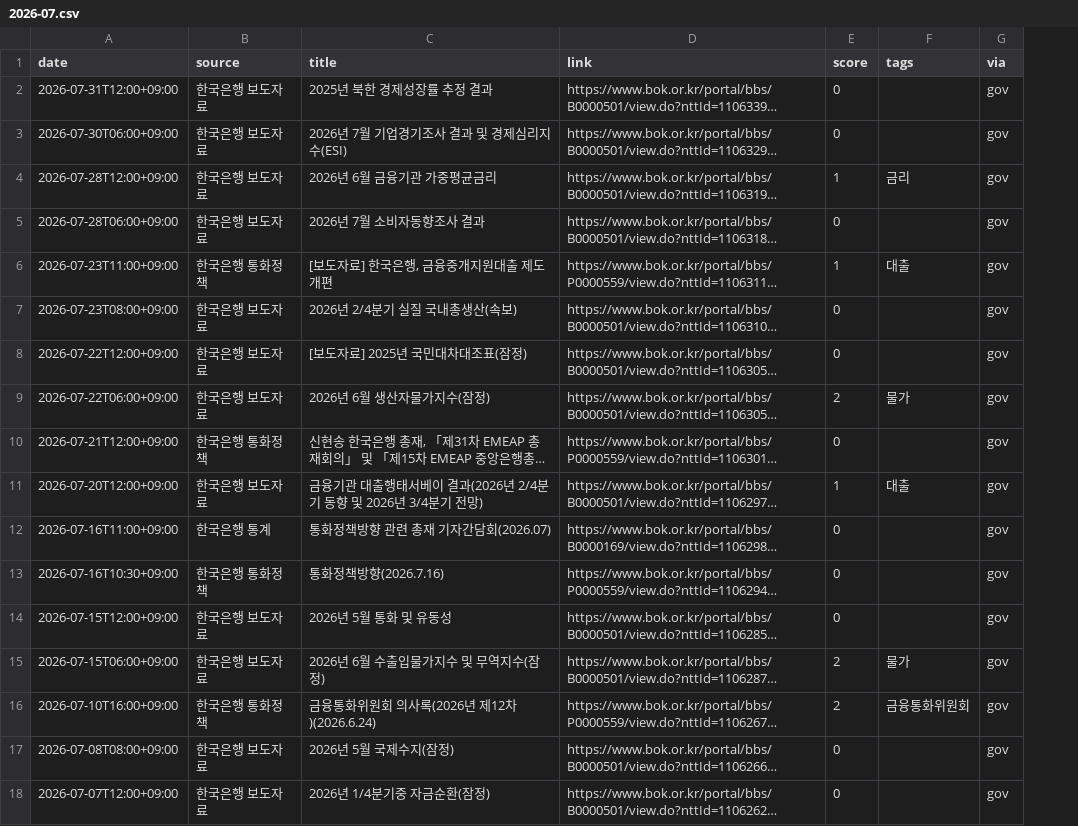
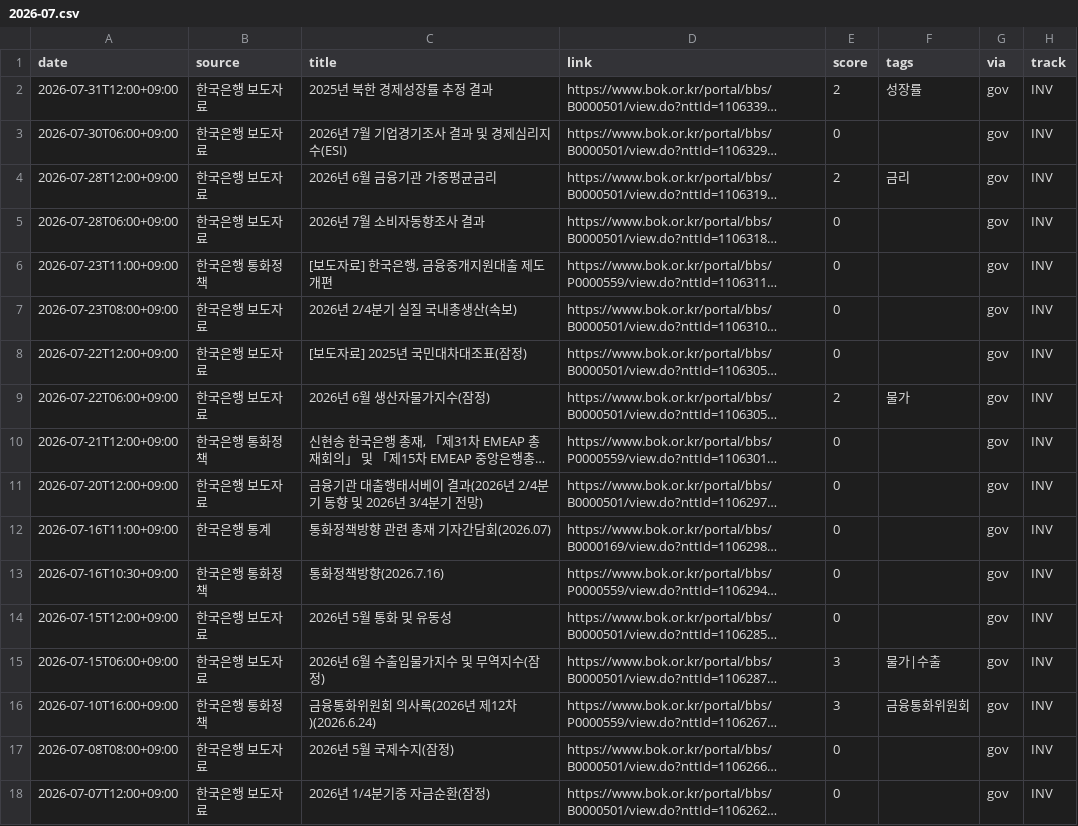
Before and after one commit to rkrjrl-ctrl/claude_drive, a CSV file: news/2026-07.csv, drawn as a sheet; only a part is shown; long unchanged cells end in …; the diff names each change by its address in the sheet, - before the commit and + after, or states it on an @@ line.

```diff
--- a/news/2026-07.csv
+++ b/news/2026-07.csv
+column H (track), rows 2-18: all INV
-E2 (score): 0
+E2 (score): 2
-F2 (tags): (empty)
+F2 (tags): 성장률
-E4 (score): 1
+E4 (score): 2
-E6 (score): 1
+E6 (score): 0
-F6 (tags): 대출
+F6 (tags): (empty)
-E11 (score): 1
+E11 (score): 0
-F11 (tags): 대출
+F11 (tags): (empty)
-E15:E16 (score): 2
+E15:E16 (score): 3
-F15 (tags): 물가
+F15 (tags): 물가|수출
```
Also changed, not shown: news/2026-02.csv, news/2026-04.csv, 8 other files.
